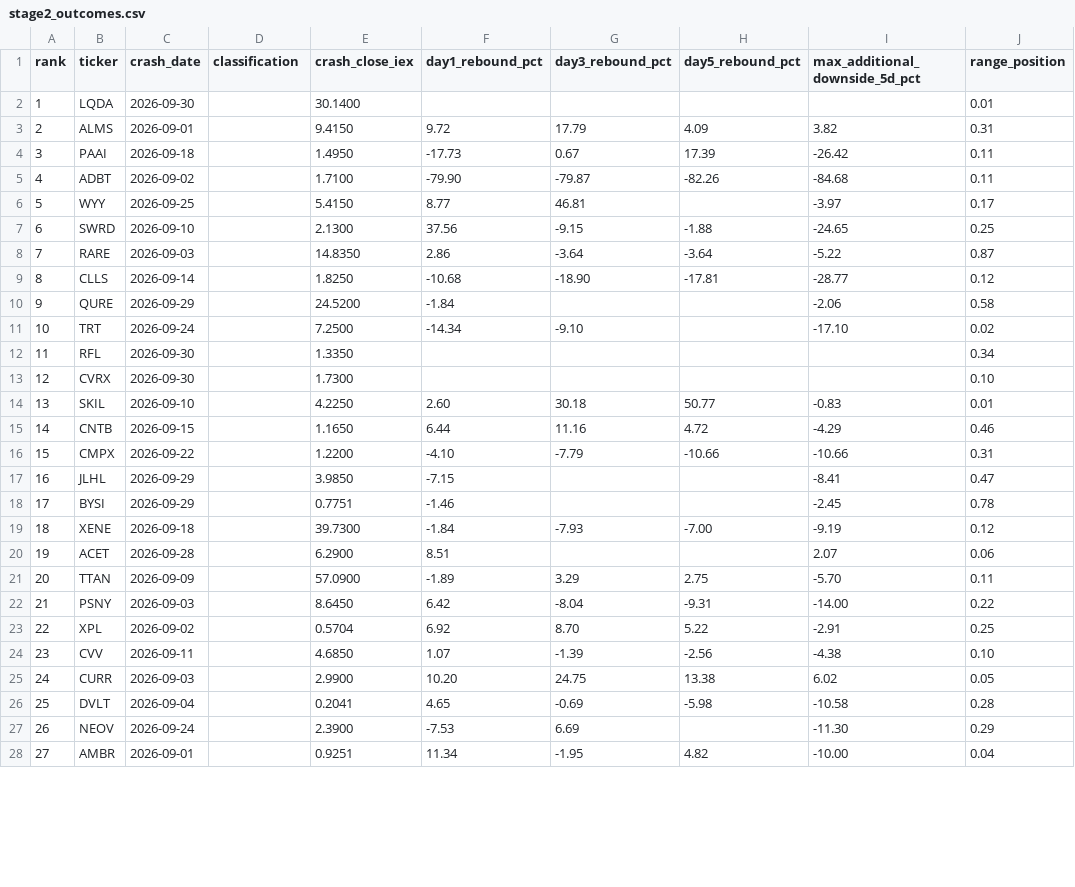
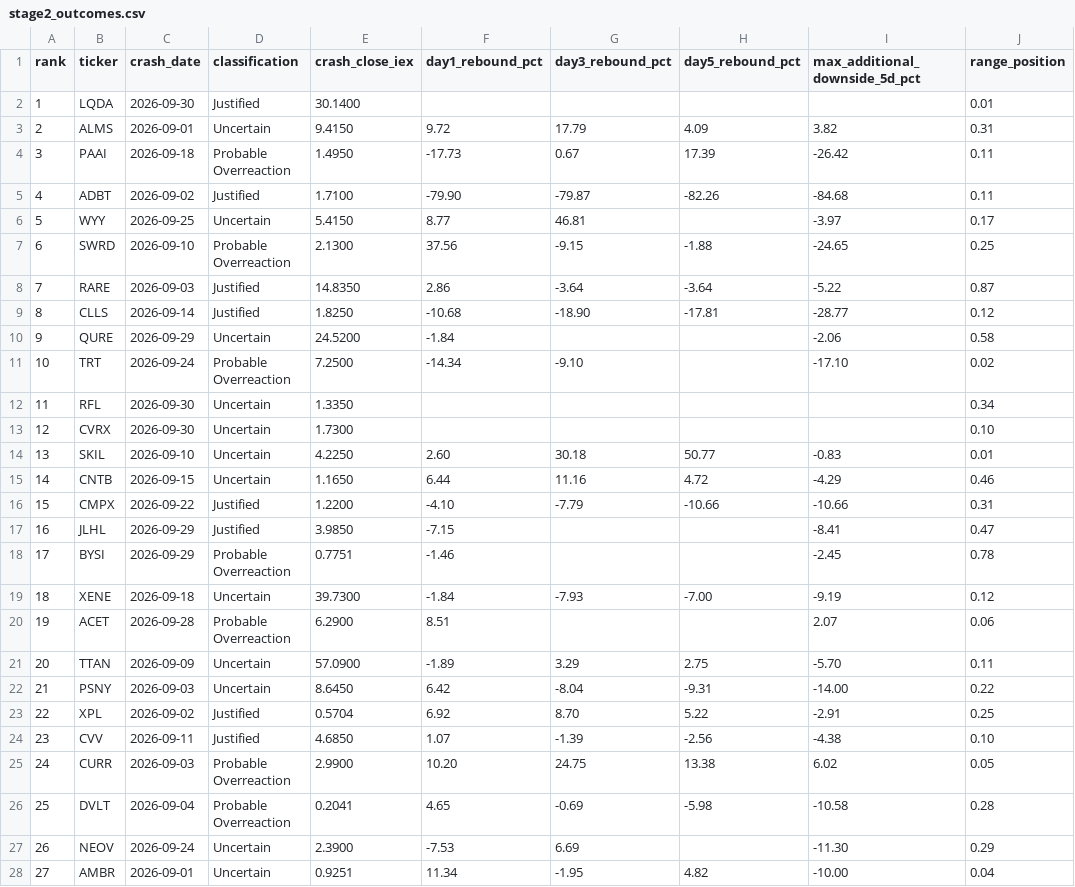
Before and after one commit to jtgeorge1970-tech/30-day-rocket-screen, a CSV file: crash_rebound/stage2_outcomes.csv, drawn as a sheet; only a part is shown; the diff covers the shown part only; the diff names each change by its address in the sheet, - before the commit and + after, or states it on an @@ line.

Commit message:
Crash Rebound: add classifications to Step 2 outcome table

```diff
--- a/crash_rebound/stage2_outcomes.csv
+++ b/crash_rebound/stage2_outcomes.csv
-D2 (classification): (empty)
+D2 (classification): Justified
-D3 (classification): (empty)
+D3 (classification): Uncertain
-D4 (classification): (empty)
+D4 (classification): Probable Overreaction
-D5 (classification): (empty)
+D5 (classification): Justified
-D6 (classification): (empty)
+D6 (classification): Uncertain
-D7 (classification): (empty)
+D7 (classification): Probable Overreaction
-D8:D9 (classification): (empty)
+D8:D9 (classification): Justified
-D10 (classification): (empty)
+D10 (classification): Uncertain
-D11 (classification): (empty)
+D11 (classification): Probable Overreaction
-D12:D15 (classification): (empty)
+D12:D15 (classification): Uncertain
-D16:D17 (classification): (empty)
+D16:D17 (classification): Justified
-D18 (classification): (empty)
+D18 (classification): Probable Overreaction
-D19 (classification): (empty)
+D19 (classification): Uncertain
-D20 (classification): (empty)
+D20 (classification): Probable Overreaction
-D21:D22 (classification): (empty)
+D21:D22 (classification): Uncertain
-D23:D24 (classification): (empty)
+D23:D24 (classification): Justified
-D25:D26 (classification): (empty)
+D25:D26 (classification): Probable Overreaction
-D27:D28 (classification): (empty)
+D27:D28 (classification): Uncertain
```
Also changed, not shown: 73 edited cells elsewhere in this file.
